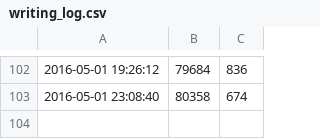
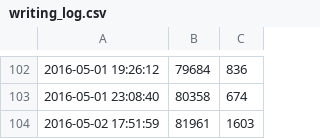
Before and after one commit to ajs-voices/clandestine-providence-ascendant-1, a CSV file: writing_log.csv, drawn as a sheet; only a part is shown, gaps mark what is left out.

```diff
--- a/writing_log.csv
+++ b/writing_log.csv
@@ -103 +103,2 @@
 2016-05-01 23:08:40,80358,674
+2016-05-02 17:51:59,81961,1603
```
Also changed, not shown: 5 other files.
